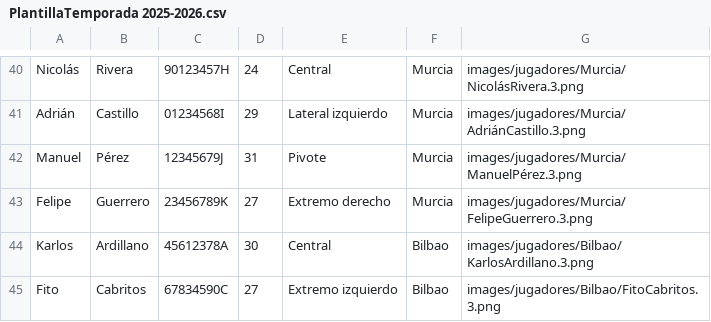
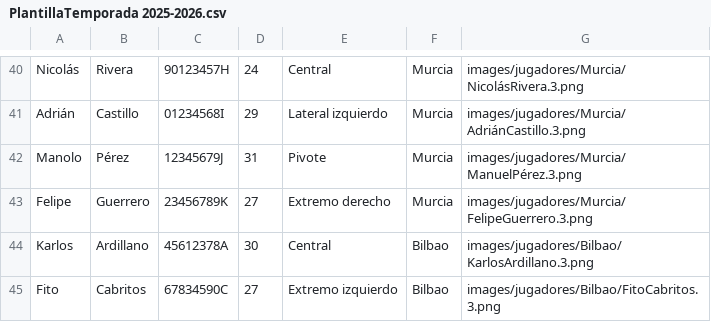
Before and after one commit to 2425-Temporada2-1DW3/Temporada2_Grupo6_PROG, a CSV file: RFEBM-Reto2/resources/datos/PlantillaTemporada 2025-2026.csv, drawn as a sheet; only a part is shown, gaps mark what is left out.

```diff
--- a/RFEBM-Reto2/resources/datos/PlantillaTemporada 2025-2026.csv
+++ b/RFEBM-Reto2/resources/datos/PlantillaTemporada 2025-2026.csv
@@ -41,3 +41,3 @@ Nicolás,Rivera,90123457H,24,Central,Murcia,images/jugadores/Murcia/NicolásRive
 Adrián,Castillo,01234568I,29,Lateral izquierdo,Murcia,images/jugadores/Murcia/AdriánCastillo.3.png
-Manuel,Pérez,12345679J,31,Pivote,Murcia,images/jugadores/Murcia/ManuelPérez.3.png
+Manolo,Pérez,12345679J,31,Pivote,Murcia,images/jugadores/Murcia/ManuelPérez.3.png
 Felipe,Guerrero,23456789K,27,Extremo derecho,Murcia,images/jugadores/Murcia/FelipeGuerrero.3.png
```
Also changed, not shown: RFEBM-Reto2/resources/datos/jugadores.csv, 10 other files.
